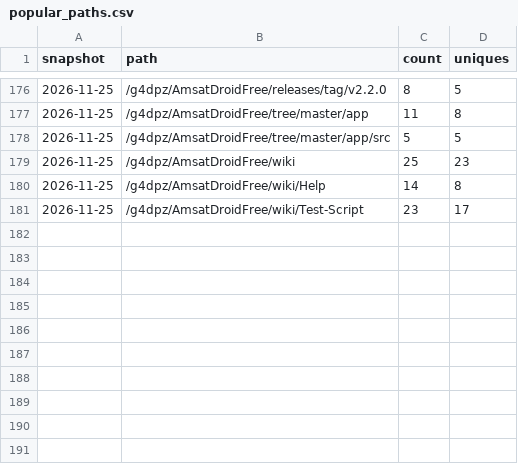
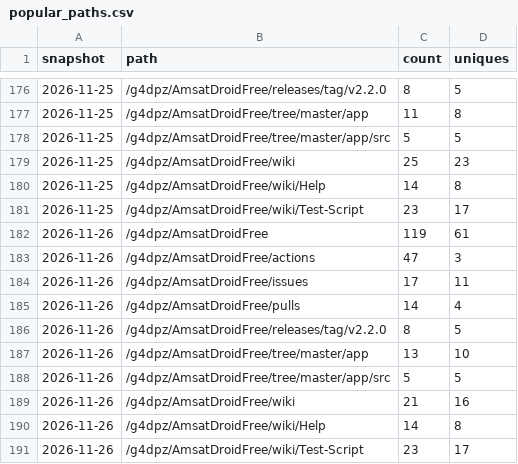
Before and after one commit to g4dpz/AmsatDroidFree, a CSV file: docs/traffic/popular_paths.csv, drawn as a sheet; only a part is shown, gaps mark what is left out.

```diff
--- a/docs/traffic/popular_paths.csv
+++ b/docs/traffic/popular_paths.csv
@@ -181 +181,11 @@ snapshot,path,count,uniques
 2026-11-25,/g4dpz/AmsatDroidFree/wiki/Test-Script,23,17
+2026-11-26,/g4dpz/AmsatDroidFree,119,61
+2026-11-26,/g4dpz/AmsatDroidFree/actions,47,3
+2026-11-26,/g4dpz/AmsatDroidFree/issues,17,11
+2026-11-26,/g4dpz/AmsatDroidFree/pulls,14,4
+2026-11-26,/g4dpz/AmsatDroidFree/releases/tag/v2.2.0,8,5
+2026-11-26,/g4dpz/AmsatDroidFree/tree/master/app,13,10
+2026-11-26,/g4dpz/AmsatDroidFree/tree/master/app/src,5,5
+2026-11-26,/g4dpz/AmsatDroidFree/wiki,21,16
+2026-11-26,/g4dpz/AmsatDroidFree/wiki/Help,14,8
+2026-11-26,/g4dpz/AmsatDroidFree/wiki/Test-Script,23,17
```
Also changed, not shown: docs/traffic/clones.csv, docs/traffic/referrers.csv, 1 other file.
